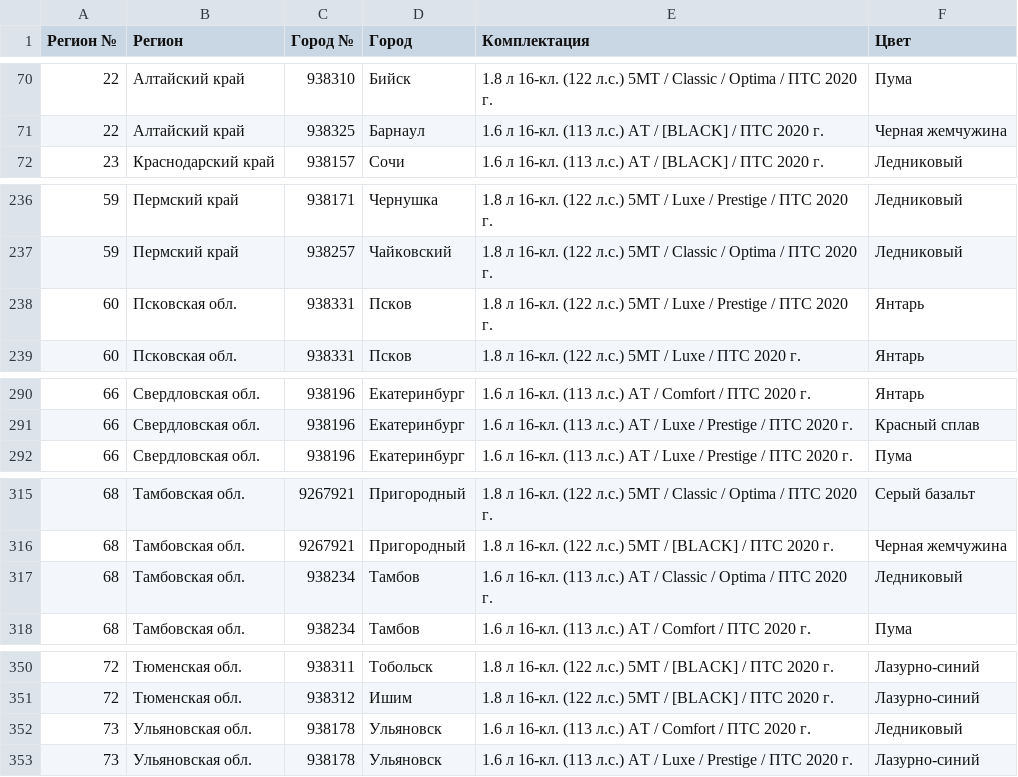
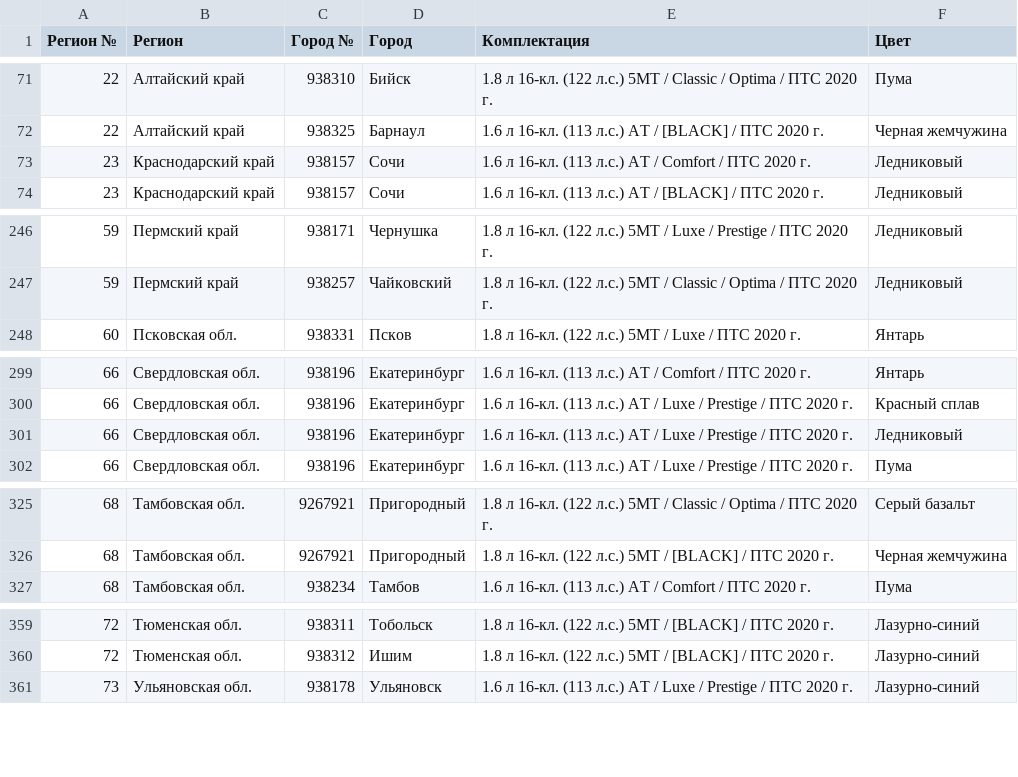
Before and after one commit to kafeg/ladacsv, a CSV file: xray_cross.csv, drawn as a sheet; only a part is shown, gaps mark what is left out; removed rows and columns are numbered as before the commit, all else as after; the diff covers the shown part only; the diff names each change by its address in the sheet, - before the commit and + after, or states it on an @@ line.

```diff
--- a/xray_cross.csv
+++ b/xray_cross.csv
+row 73: 23 | Краснодарский край | 938157 | Сочи | 1.6 л 16-кл. (113 л.с.) АТ / Comfort / ПТС 2020 г. | Ледниковый
-row 238: 60 | Псковская обл. | 938331 | Псков | 1.8 л 16-кл. (122 л.с.) 5МТ / Luxe / Prestige / ПТС 2020 г. | Янтарь
+row 301: 66 | Свердловская обл. | 938196 | Екатеринбург | 1.6 л 16-кл. (113 л.с.) АТ / Luxe / Prestige / ПТС 2020 г. | Ледниковый
-row 317: 68 | Тамбовская обл. | 938234 | Тамбов | 1.6 л 16-кл. (113 л.с.) АТ / Classic / Optima / ПТС 2020 г. | Ледниковый
-row 352: 73 | Ульяновская обл. | 938178 | Ульяновск | 1.6 л 16-кл. (113 л.с.) АТ / Comfort / ПТС 2020 г. | Ледниковый
```
Also changed, not shown: 15 added rows, 5 removed rows and 1 edited cell elsewhere in this file, largus_cross.csv, largus_universal.csv, 20 other files.
